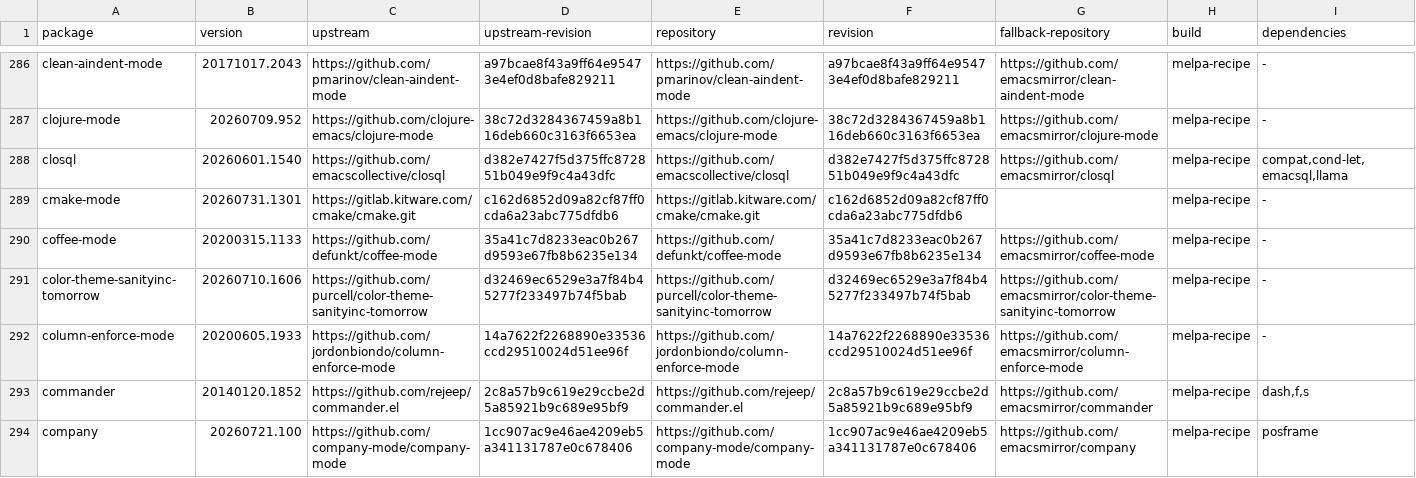
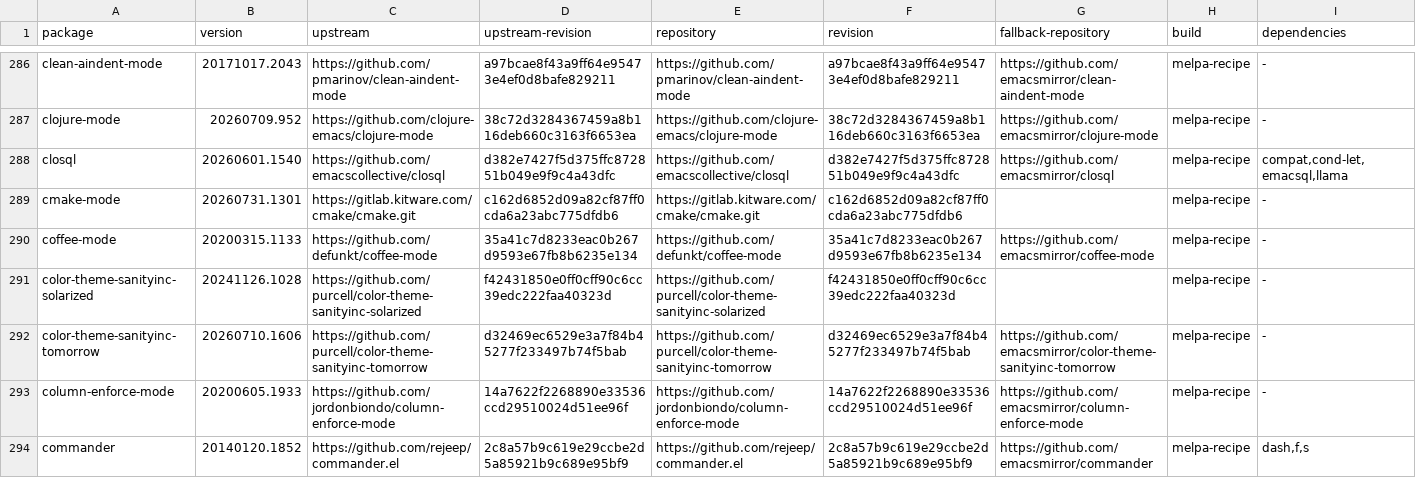
Before and after one commit to ArthurHeymans/neomacs, a TSV file: neomacs-melpa-tests/melpa-package-lock.tsv, drawn as a sheet; only a part is shown, gaps mark what is left out; the shorter side is filled out with more unchanged rows; the diff names each change by its address in the sheet, - before the commit and + after, or states it on an @@ line.

Commit message:
test(melpa): cover color-theme-sanityinc-solarized palette colors
Self-locked: cloned purcell/color-theme-sanityinc-solarized, pinned commit
f42431850e0ff0cff90c6cc39edc222faa40323d (version 20241126.1028, no deps).
Multi-file theme (base + dark/light); loads sanityinc-solarized-dark-theme.el.

Each case drives `load-theme' and asserts the colors declared for faces (read
from theme-settings specs, batch-safe). Validates the solarized-dark palette:
- default_face_declares_palette_colors: bg "#002b36", fg "#839496".
- font_lock_faces_declare_syntax_colors: keyword "#859900", string "#2aa198",
  type "#268bd2".
- selection_faces_declare_background_colors: region "#fdf6e3", cursor "#d33682".

Verified via UPDATE_EXPECT=1 then a dual-editor run (pass).

```diff
--- a/neomacs-melpa-tests/melpa-package-lock.tsv
+++ b/neomacs-melpa-tests/melpa-package-lock.tsv
+row 291: color-theme-sanityinc-solarized | 20241126.1028 | https://github.com/purcell/color-theme-sanityinc-solarized | f42431850e0ff0cff90c6cc39edc222faa40323d | https://github.com/purcell/color-theme-sanityinc-solarized | f42431850e0ff0cff90c6cc39edc222faa40323d |  | melpa-recipe | -
```
Also changed, not shown: neomacs-melpa-tests/melpa-top500-roadmap.tsv, 4 other files.
